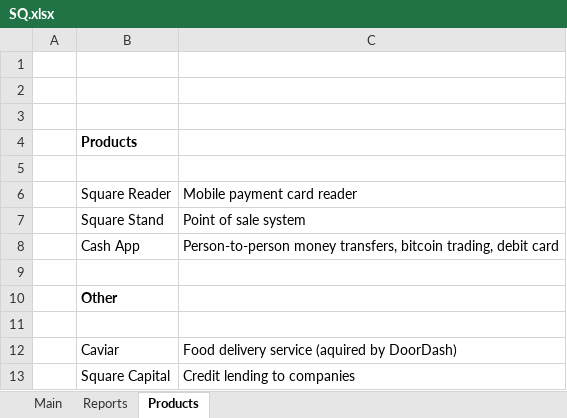
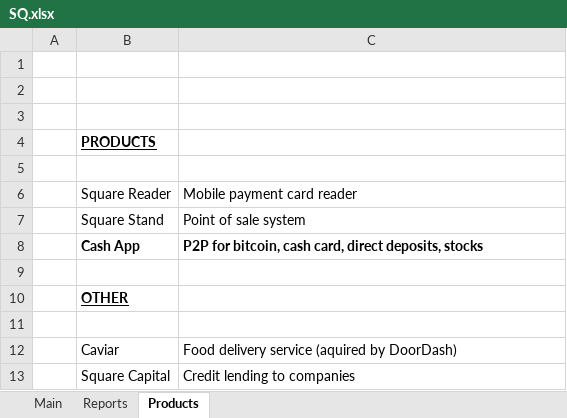
Before and after one commit to michaelsjoeberg/stocks, an Excel workbook: SQ.xlsx, sheet Products, drawn as a sheet; values as stored, in another font and other column widths than the file's, no borders; the diff names each change by its address in the sheet, - before the commit and + after, or states it on an @@ line.

```diff
--- a/SQ.xlsx (sheet Products)
+++ b/SQ.xlsx (sheet Products)
-B4: Products
+B4: PRODUCTS
-B4 underline: off
+B4 underline: on
-B8:C8 bold: off
+B8:C8 bold: on
-C8: Person-to-person money transfers, bitcoin trading, debit card
+C8: P2P for bitcoin, cash card, direct deposits, stocks
-B10: Other
+B10: OTHER
-B10 underline: off
+B10 underline: on
```
Also changed, not shown: sheet Main, sheet Reports, charts or pictures.
